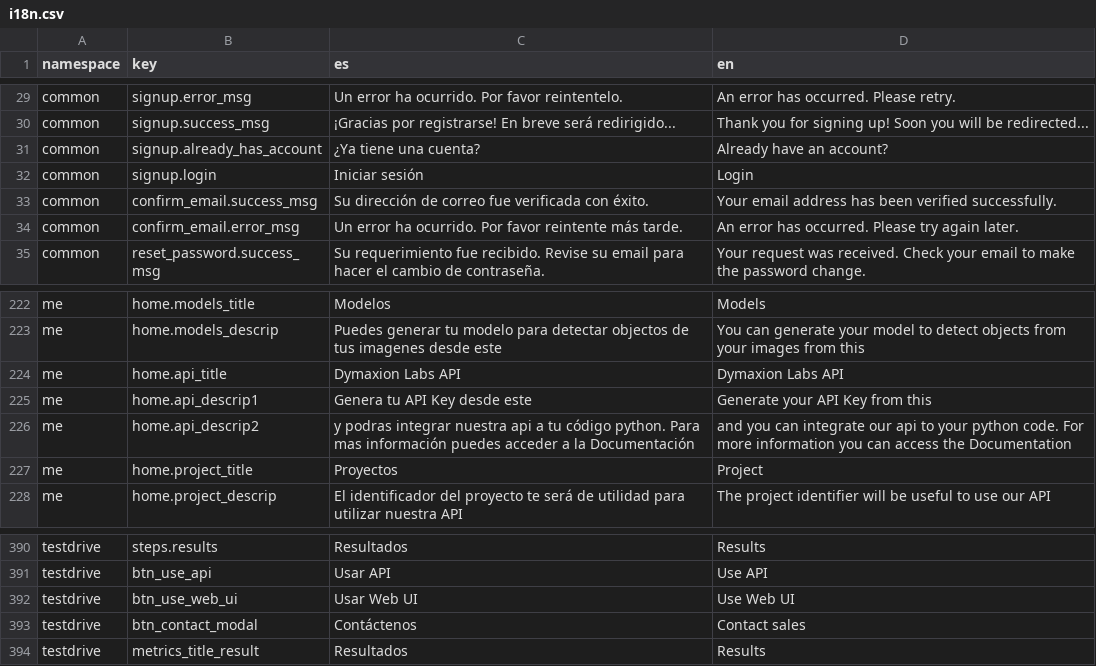
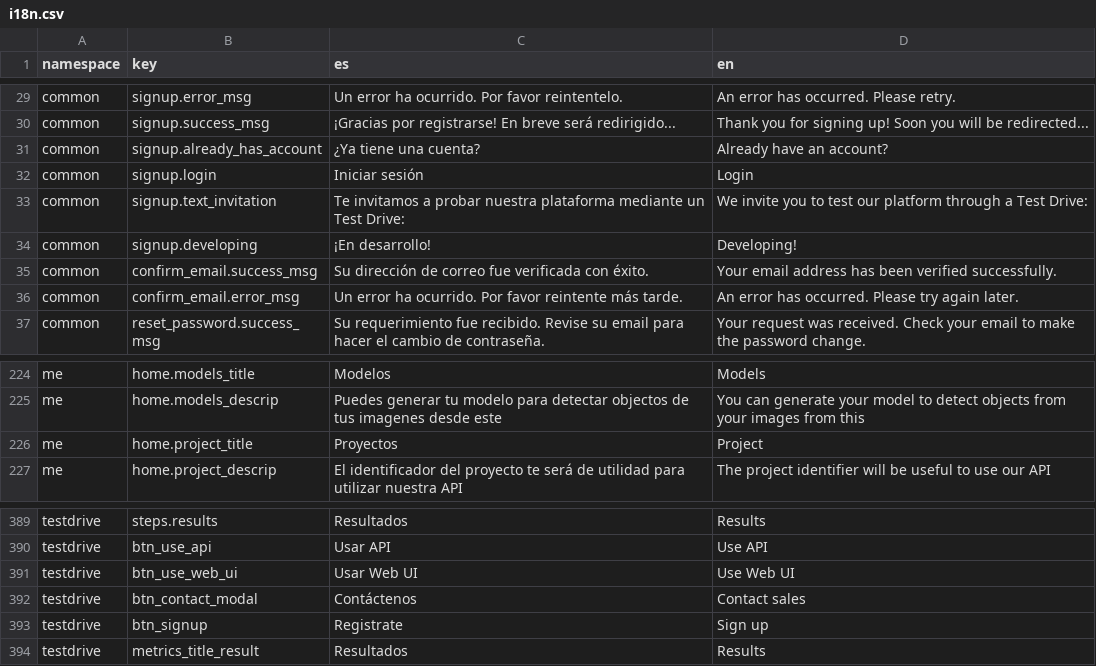
Before and after one commit to dymaxionlabs/platform, a CSV file: aqua/i18n.csv, drawn as a sheet; only a part is shown, gaps mark what is left out.

Commit message:
testdrive code improvements

```diff
--- a/aqua/i18n.csv
+++ b/aqua/i18n.csv
@@ -32,2 +32,4 @@ common,signup.already_has_account,¿Ya tiene una cuenta?,Already have an account
 common,signup.login,Iniciar sesión,Login
+common,signup.text_invitation,Te invitamos a probar nuestra plataforma mediante un Test Drive:,We invite you to test our platform through a Test Drive:
+common,signup.developing,¡En desarrollo!,Developing!
 common,confirm_email.success_msg,Su dirección de correo fue verificada con éxito.,Your email address has been verified successfully.
@@ -223,5 +225,2 @@ me,home.models_title,Modelos,Models
 me,home.models_descrip,Puedes generar tu modelo para detectar objectos de tus imagenes desde este,You can generate your model to detect objects from your images from this
-me,home.api_title,Dymaxion Labs API,Dymaxion Labs API
-me,home.api_descrip1,Genera tu API Key desde este,Generate your API Key from this
-me,home.api_descrip2,y podras integrar nuestra api a tu código python. Para mas información puedes acceder a la Documentación,and you can integrate our api to your python code. For more information you can access the Documentation
 me,home.project_title,Proyectos,Project
@@ -398,2 +397,3 @@ testdrive,btn_use_web_ui,Usar Web UI,Use Web UI
 testdrive,btn_contact_modal,Contáctenos,Contact sales
+testdrive,btn_signup,Registrate,Sign up
 testdrive,metrics_title_result,Resultados,Results
```
Also changed, not shown: 14 other files.
